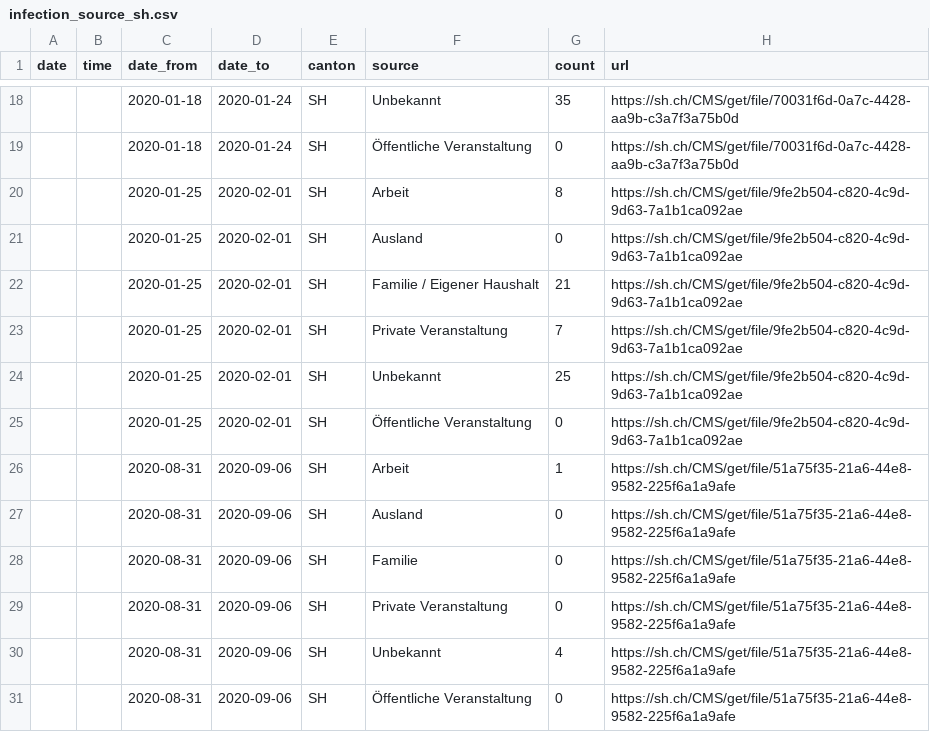
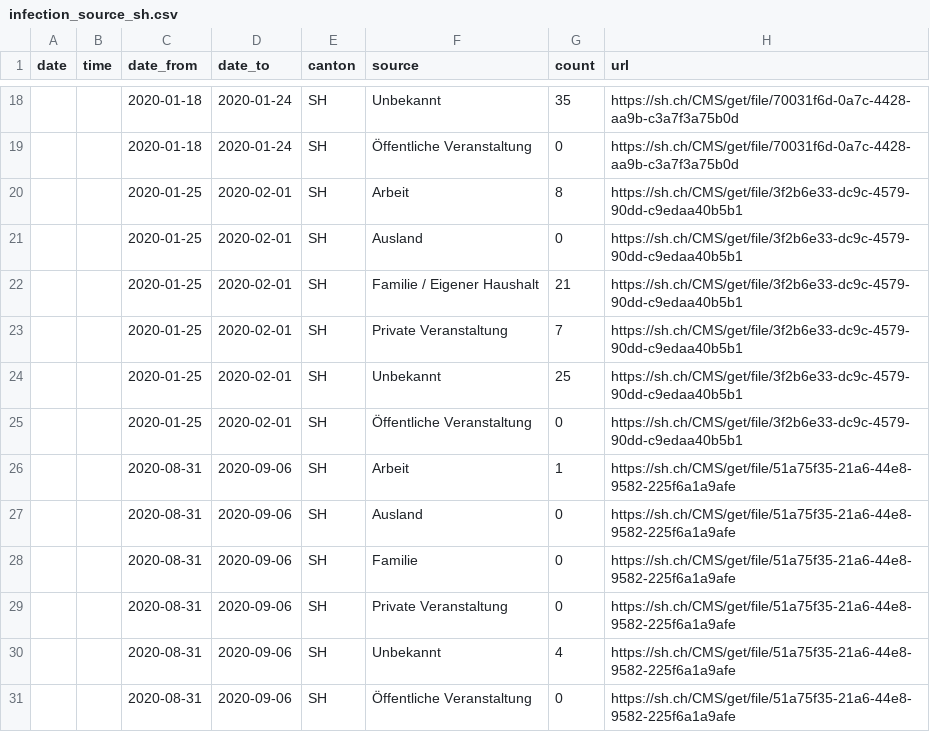
Before and after one commit to maekke/infection_source, a CSV file: infection_source_sh.csv, drawn as a sheet; only a part is shown, gaps mark what is left out.

```diff
--- a/infection_source_sh.csv
+++ b/infection_source_sh.csv
@@ -19,8 +19,8 @@ date,time,date_from,date_to,canton,source,count,url
 ,,2020-01-18,2020-01-24,SH,"Öffentliche Veranstaltung",0,https://sh.ch/CMS/get/file/70031f6d-0a7c-4428-aa9b-c3a7f3a75b0d
-,,2020-01-25,2020-02-01,SH,"Arbeit",8,https://sh.ch/CMS/get/file/9fe2b504-c820-4c9d-9d63-7a1b1ca092ae
-,,2020-01-25,2020-02-01,SH,"Ausland",0,https://sh.ch/CMS/get/file/9fe2b504-c820-4c9d-9d63-7a1b1ca092ae
-,,2020-01-25,2020-02-01,SH,"Familie / Eigener Haushalt",21,https://sh.ch/CMS/get/file/9fe2b504-c820-4c9d-9d63-7a1b1ca092ae
-,,2020-01-25,2020-02-01,SH,"Private Veranstaltung",7,https://sh.ch/CMS/get/file/9fe2b504-c820-4c9d-9d63-7a1b1ca092ae
-,,2020-01-25,2020-02-01,SH,"Unbekannt",25,https://sh.ch/CMS/get/file/9fe2b504-c820-4c9d-9d63-7a1b1ca092ae
-,,2020-01-25,2020-02-01,SH,"Öffentliche Veranstaltung",0,https://sh.ch/CMS/get/file/9fe2b504-c820-4c9d-9d63-7a1b1ca092ae
+,,2020-01-25,2020-02-01,SH,"Arbeit",8,https://sh.ch/CMS/get/file/3f2b6e33-dc9c-4579-90dd-c9edaa40b5b1
+,,2020-01-25,2020-02-01,SH,"Ausland",0,https://sh.ch/CMS/get/file/3f2b6e33-dc9c-4579-90dd-c9edaa40b5b1
+,,2020-01-25,2020-02-01,SH,"Familie / Eigener Haushalt",21,https://sh.ch/CMS/get/file/3f2b6e33-dc9c-4579-90dd-c9edaa40b5b1
+,,2020-01-25,2020-02-01,SH,"Private Veranstaltung",7,https://sh.ch/CMS/get/file/3f2b6e33-dc9c-4579-90dd-c9edaa40b5b1
+,,2020-01-25,2020-02-01,SH,"Unbekannt",25,https://sh.ch/CMS/get/file/3f2b6e33-dc9c-4579-90dd-c9edaa40b5b1
+,,2020-01-25,2020-02-01,SH,"Öffentliche Veranstaltung",0,https://sh.ch/CMS/get/file/3f2b6e33-dc9c-4579-90dd-c9edaa40b5b1
 ,,2020-08-31,2020-09-06,SH,"Arbeit",1,https://sh.ch/CMS/get/file/51a75f35-21a6-44e8-9582-225f6a1a9afe
```
Also changed, not shown: infection_source_ag.csv.
